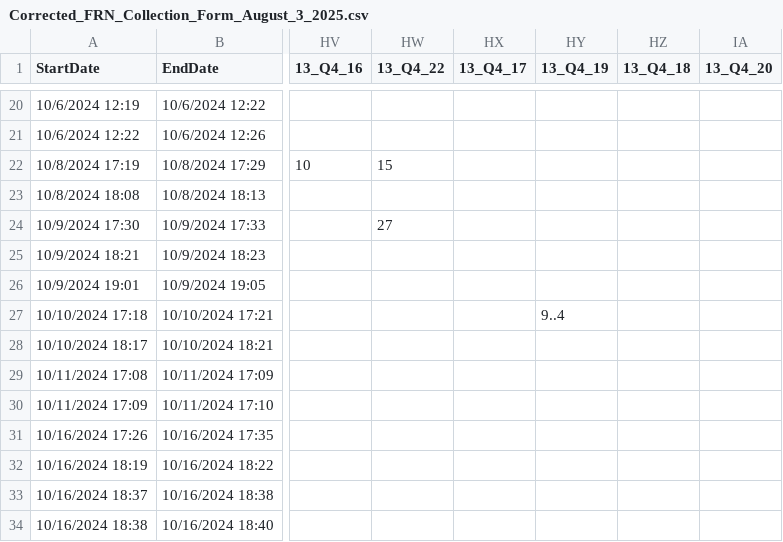
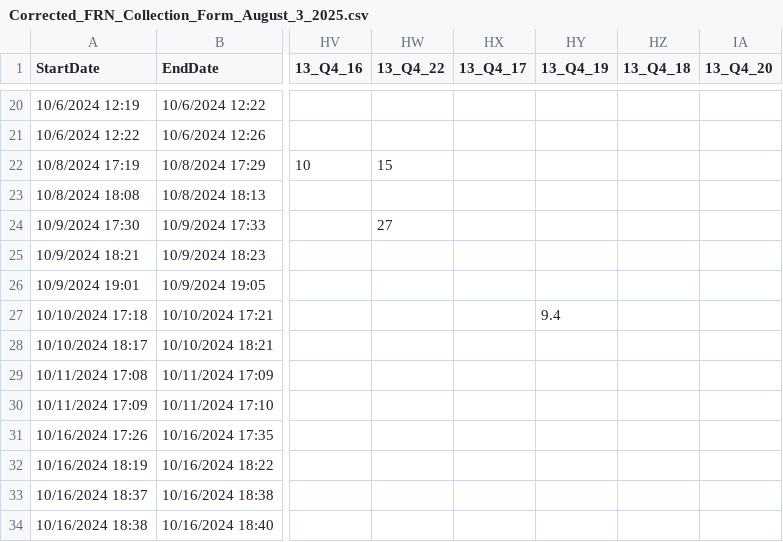
Before and after one commit to ZoeKhan1/foodrescue, a CSV file: data-raw/Corrected_FRN_Collection_Form_August_3_2025.csv, drawn as a sheet; only a part is shown, gaps mark what is left out; the diff names each change by its address in the sheet, - before the commit and + after, or states it on an @@ line.

```diff
--- a/data-raw/Corrected_FRN_Collection_Form_August_3_2025.csv
+++ b/data-raw/Corrected_FRN_Collection_Form_August_3_2025.csv
-HY27 (13_Q4_19): 9..4
+HY27 (13_Q4_19): 9.4
```
Also changed, not shown: 1 other file.
